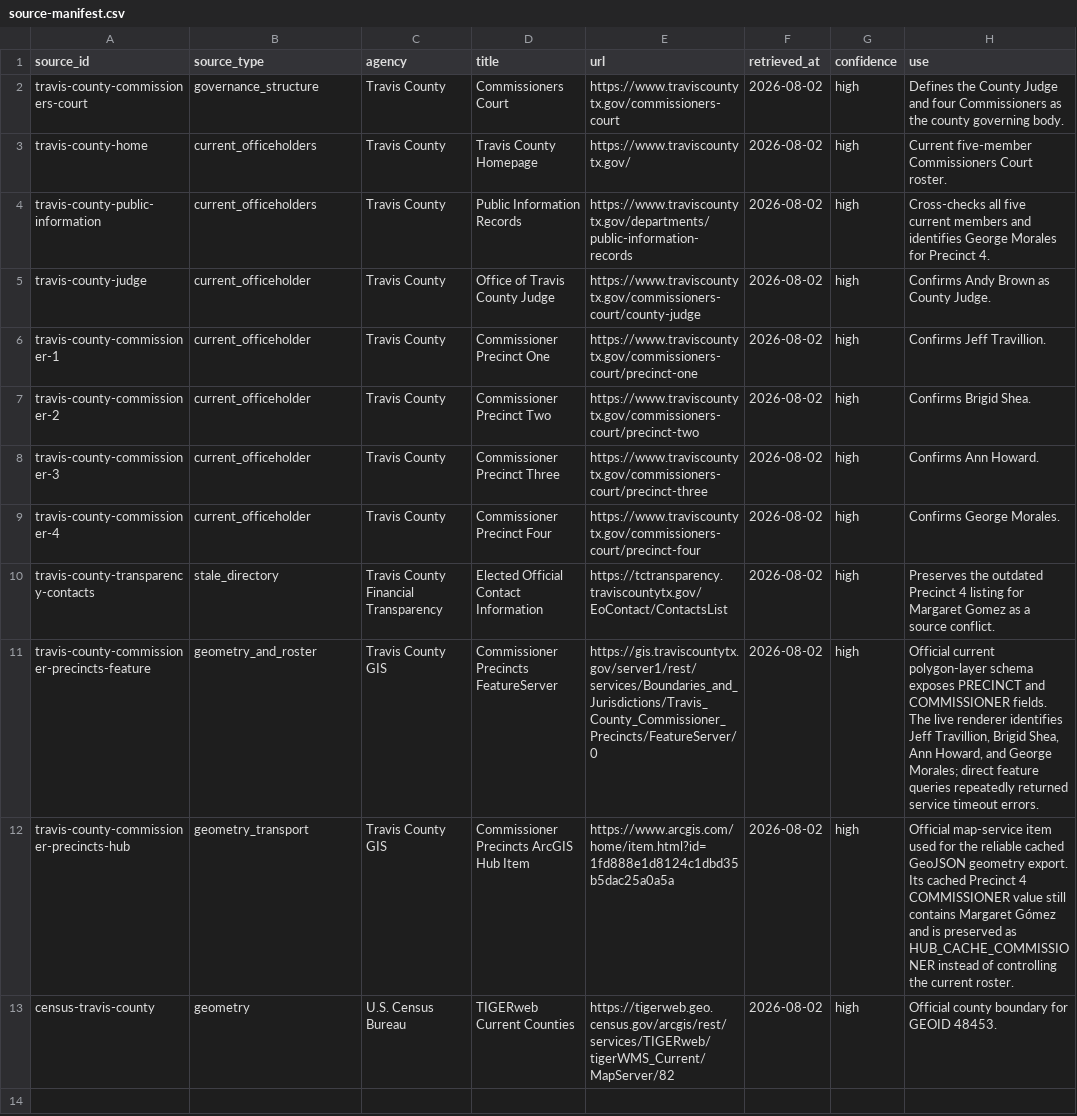
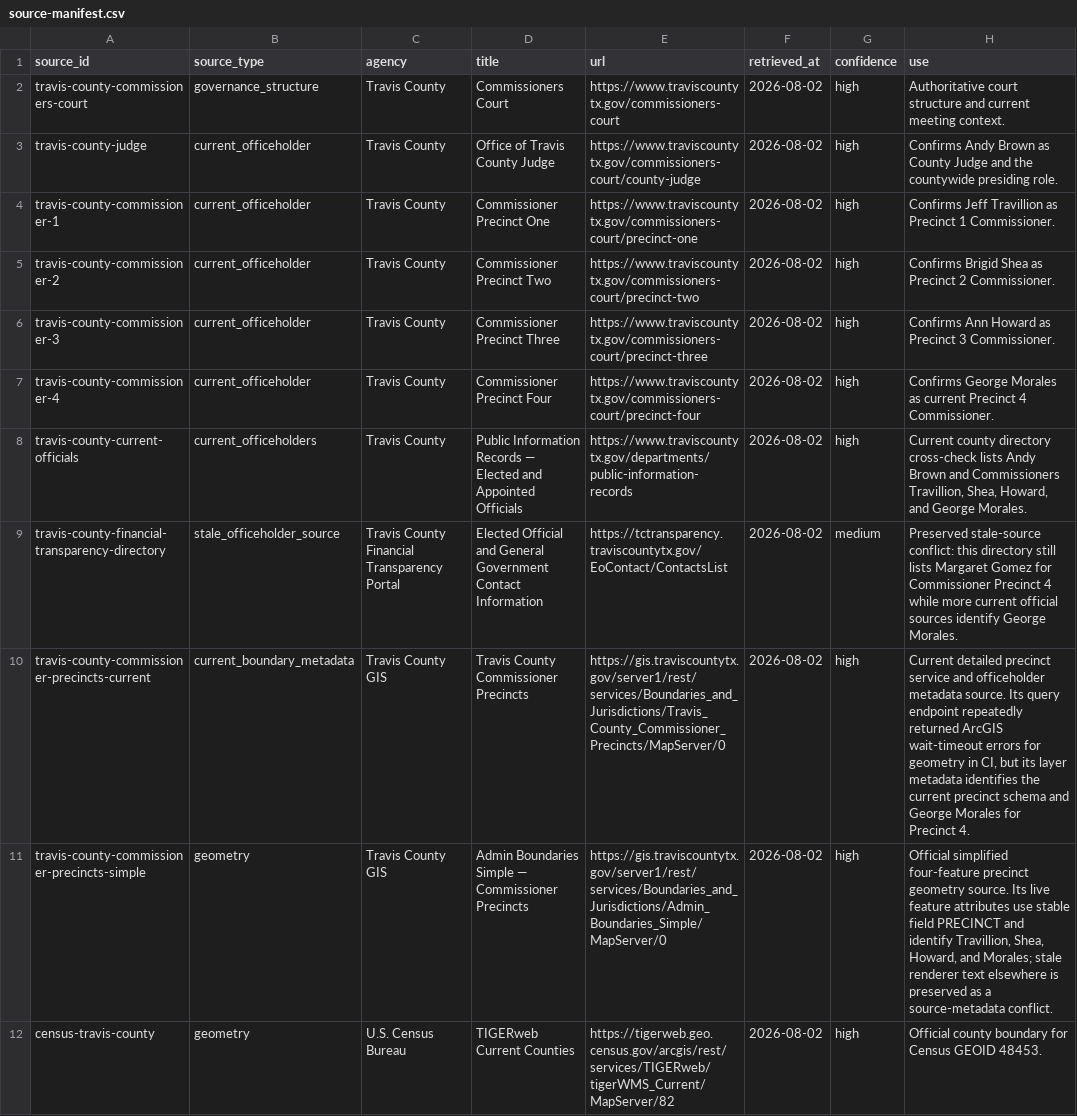
Before and after one commit to MightyLoud/Civic-Cartography, a CSV file: data/raw/travis-county/source-manifest.csv, drawn as a sheet; removed rows and columns are numbered as before the commit, all else as after; the diff names each change by its address in the sheet, - before the commit and + after, or states it on an @@ line.

```diff
--- a/data/raw/travis-county/source-manifest.csv
+++ b/data/raw/travis-county/source-manifest.csv
-H2 (use): Defines the County Judge and four Commissioners as the county governing body.
+H2 (use): Authoritative court structure and current meeting context.
-row 3: travis-county-home | current_officeholders | Travis County | Travis County Homepage | https://www.traviscountytx.gov/ | 2026-08-02 | high | Current five-member Commissioners Court roster.
-row 4: travis-county-public-information | current_officeholders | Travis County | Public Information Records | https://www.traviscountytx.gov/departments/public-information-records | 2026-08-02 | high | Cross-checks all five current members and identifies George Morales for Precinct 4.
-H3 (use): …as County Judge.
+H3 (use): …as County Judge and the countywide presiding role.
-H4 (use): Confirms Jeff Travillion.
+H4 (use): Confirms Jeff Travillion as Precinct 1 Commissioner.
-H5 (use): Confirms Brigid Shea.
+H5 (use): Confirms Brigid Shea as Precinct 2 Commissioner.
-H6 (use): Confirms Ann Howard.
+H6 (use): Confirms Ann Howard as Precinct 3 Commissioner.
-H7 (use): Confirms George Morales.
+H7 (use): Confirms George Morales as current Precinct 4 Commissioner.
+row 8: travis-county-current-officials | current_officeholders | Travis County | Public Information Records — Elected and Appointed Officials | https://www.traviscountytx.gov/departments/public-information-records | 2026-08-02 | high | Current county directory cross-check lists Andy Brown and Commissioners Travillion, Shea, Howard, and George Morales.
-A9 (source_id): travis-county-transparency-contacts
+A9 (source_id): travis-county-financial-transparency-directory
-B9 (source_type): stale_directory
+B9 (source_type): stale_officeholder_source
-C9 (agency): Travis County Financial Transparency
+C9 (agency): Travis County Financial Transparency Portal
-D9 (title): Elected Official Contact Information
+D9 (title): Elected Official and General Government Contact Information
-G9 (confidence): high
+G9 (confidence): medium
-H9 (use): Preserves the outdated Precinct 4 listing for Margaret Gomez as a source conflict.
+H9 (use): Preserved stale-source conflict: this directory still lists Margaret Gomez for Commissioner Precinct 4 while more current official sources identify George Morales.
-A10 (source_id): travis-county-commissioner-precincts-feature
+A10 (source_id): travis-county-commissioner-precincts-current
-B10 (source_type): geometry_and_roster
+B10 (source_type): current_boundary_metadata
-D10 (title): Commissioner Precincts FeatureServer
+D10 (title): Travis County Commissioner Precincts
-E10 (url): https://gis.traviscountytx.gov/server1/rest/services/Boundaries_and_Jurisdictions/Travis_County_Commissioner_Precincts/FeatureServer/0
+E10 (url): https://gis.traviscountytx.gov/server1/rest/services/Boundaries_and_Jurisdictions/Travis_County_Commissioner_Precincts/MapServer/0
-H10 (use): Official current polygon-layer schema exposes PRECINCT and COMMISSIONER fields. The live renderer identifies Jeff Travillion, Brigid Shea, Ann Howard, and George Morales; direct feature queries repeatedly returned service timeout errors.
+H10 (use): Current detailed precinct service and officeholder metadata source. Its query endpoint repeatedly returned ArcGIS wait-timeout errors for geometry in CI, but its layer metadata identifies the current precinct schema and George Morales for Precinct 4.
-A11 (source_id): travis-county-commissioner-precincts-hub
+A11 (source_id): travis-county-commissioner-precincts-simple
-B11 (source_type): geometry_transport
+B11 (source_type): geometry
-D11 (title): Commissioner Precincts ArcGIS Hub Item
+D11 (title): Admin Boundaries Simple — Commissioner Precincts
-E11 (url): https://www.arcgis.com/home/item.html?id=1fd888e1d8124c1dbd35b5dac25a0a5a
+E11 (url): https://gis.traviscountytx.gov/server1/rest/services/Boundaries_and_Jurisdictions/Admin_Boundaries_Simple/MapServer/0
-H11 (use): Official map-service item used for the reliable cached GeoJSON geometry export. Its cached Precinct 4 COMMISSIONER value still contains Margaret Gómez and is preserved as HUB_CACHE_COMMISSIONER instead of controlling the current roster.
+H11 (use): Official simplified four-feature precinct geometry source. Its live feature attributes use stable field PRECINCT and identify Travillion, Shea, Howard, and Morales; stale renderer text elsewhere is preserved as a source-metadata conflict.
-H12 (use): Official county boundary for GEOID 48453.
+H12 (use): Official county boundary for Census GEOID 48453.
```
Also changed, not shown: data/normalized/travis_county_commissioners_court.csv, data/raw/travis-county/current-commissioners-court.csv, 7 other files.
